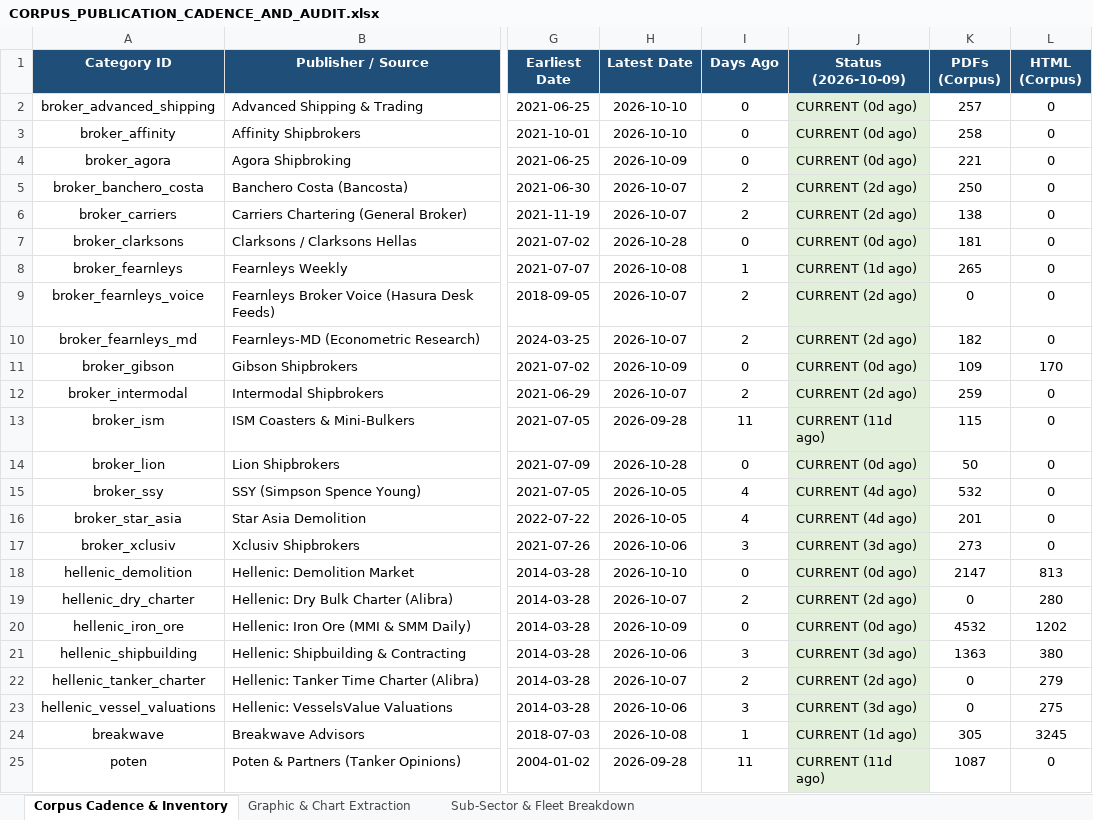
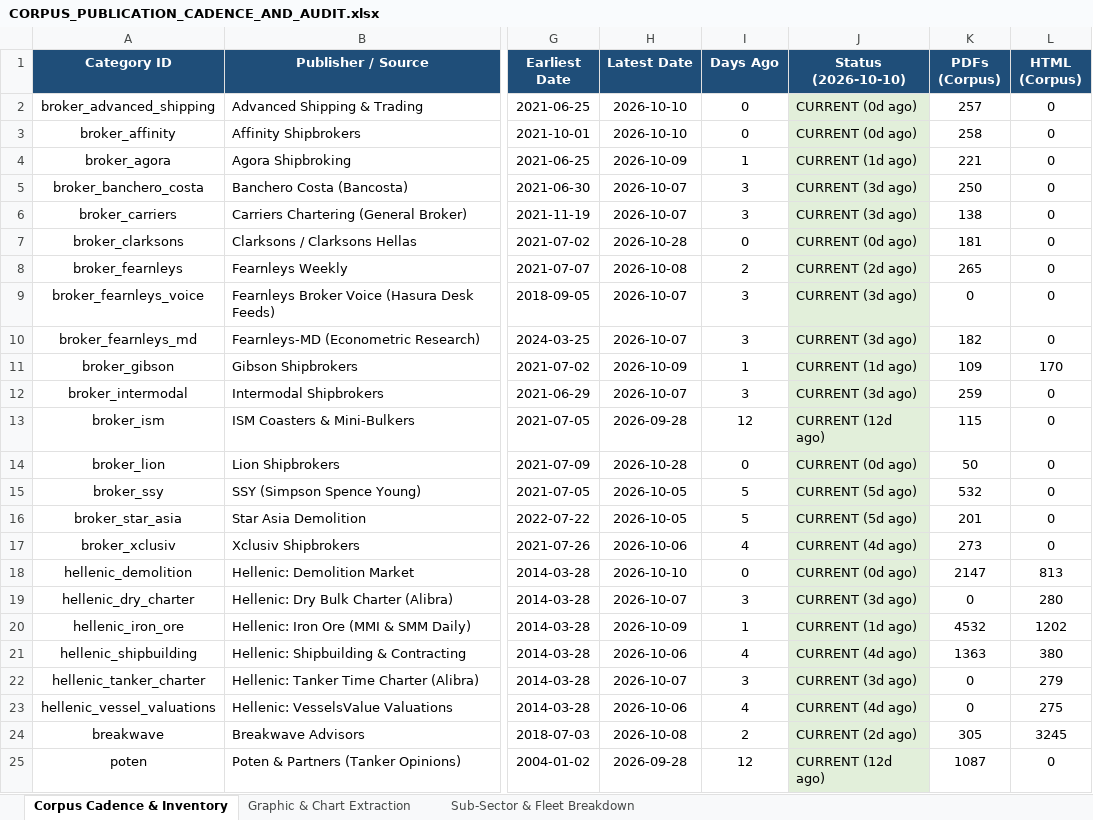
Before and after one commit to yieldchaser/Shipping, an Excel workbook: corpus/CORPUS_PUBLICATION_CADENCE_AND_AUDIT.xlsx, sheet Corpus Cadence & Inventory, drawn as a sheet; only a part is shown, gaps mark what is left out; values as stored, in another font and other column widths than the file's, no borders; the diff covers the shown part only; the diff names each change by its address in the sheet, - before the commit and + after, or states it on an @@ line.

Commit message:
data(broker-reports): ingest weekly market reports and update cadence audit [skip ci]

```diff
--- a/corpus/CORPUS_PUBLICATION_CADENCE_AND_AUDIT.xlsx (sheet Corpus Cadence & Inventory)
+++ b/corpus/CORPUS_PUBLICATION_CADENCE_AND_AUDIT.xlsx (sheet Corpus Cadence & Inventory)
-J1: Status (2026-10-09)
+J1: Status (2026-10-10)
-I4 (Days Ago): 0
+I4 (Days Ago): 1
-J4 (Status (2026-10-10)): CURRENT (0d ago)
+J4 (Status (2026-10-10)): CURRENT (1d ago)
-I5:I6 (Days Ago): 2
+I5:I6 (Days Ago): 3
-J5:J6 (Status (2026-10-10)): CURRENT (2d ago)
+J5:J6 (Status (2026-10-10)): CURRENT (3d ago)
-I8 (Days Ago): 1
+I8 (Days Ago): 2
-J8 (Status (2026-10-10)): CURRENT (1d ago)
+J8 (Status (2026-10-10)): CURRENT (2d ago)
-I9:I10 (Days Ago): 2
+I9:I10 (Days Ago): 3
-J9:J10 (Status (2026-10-10)): CURRENT (2d ago)
+J9:J10 (Status (2026-10-10)): CURRENT (3d ago)
-I11 (Days Ago): 0
+I11 (Days Ago): 1
-J11 (Status (2026-10-10)): CURRENT (0d ago)
+J11 (Status (2026-10-10)): CURRENT (1d ago)
-I12 (Days Ago): 2
+I12 (Days Ago): 3
-J12 (Status (2026-10-10)): CURRENT (2d ago)
+J12 (Status (2026-10-10)): CURRENT (3d ago)
-I13 (Days Ago): 11
+I13 (Days Ago): 12
-J13 (Status (2026-10-10)): CURRENT (11d ago)
+J13 (Status (2026-10-10)): CURRENT (12d ago)
-I15:I16 (Days Ago): 4
+I15:I16 (Days Ago): 5
-J15:J16 (Status (2026-10-10)): CURRENT (4d ago)
+J15:J16 (Status (2026-10-10)): CURRENT (5d ago)
-I17 (Days Ago): 3
+I17 (Days Ago): 4
-J17 (Status (2026-10-10)): CURRENT (3d ago)
+J17 (Status (2026-10-10)): CURRENT (4d ago)
-I19 (Days Ago): 2
+I19 (Days Ago): 3
-J19 (Status (2026-10-10)): CURRENT (2d ago)
+J19 (Status (2026-10-10)): CURRENT (3d ago)
-I20 (Days Ago): 0
+I20 (Days Ago): 1
-J20 (Status (2026-10-10)): CURRENT (0d ago)
+J20 (Status (2026-10-10)): CURRENT (1d ago)
-I21 (Days Ago): 3
+I21 (Days Ago): 4
-J21 (Status (2026-10-10)): CURRENT (3d ago)
+J21 (Status (2026-10-10)): CURRENT (4d ago)
-I22 (Days Ago): 2
+I22 (Days Ago): 3
-J22 (Status (2026-10-10)): CURRENT (2d ago)
+J22 (Status (2026-10-10)): CURRENT (3d ago)
-I23 (Days Ago): 3
+I23 (Days Ago): 4
-J23 (Status (2026-10-10)): CURRENT (3d ago)
+J23 (Status (2026-10-10)): CURRENT (4d ago)
-I24 (Days Ago): 1
+I24 (Days Ago): 2
-J24 (Status (2026-10-10)): CURRENT (1d ago)
+J24 (Status (2026-10-10)): CURRENT (2d ago)
-I25 (Days Ago): 11
+I25 (Days Ago): 12
-J25 (Status (2026-10-10)): CURRENT (11d ago)
+J25 (Status (2026-10-10)): CURRENT (12d ago)
```
Also changed, not shown: 16 edited cells elsewhere in this sheet, data/extracted/series/corpus_publication_cadence_and_audit.xlsx, data/extracted/series/gibson_master_tanker_series.xlsx, 5 other files.
